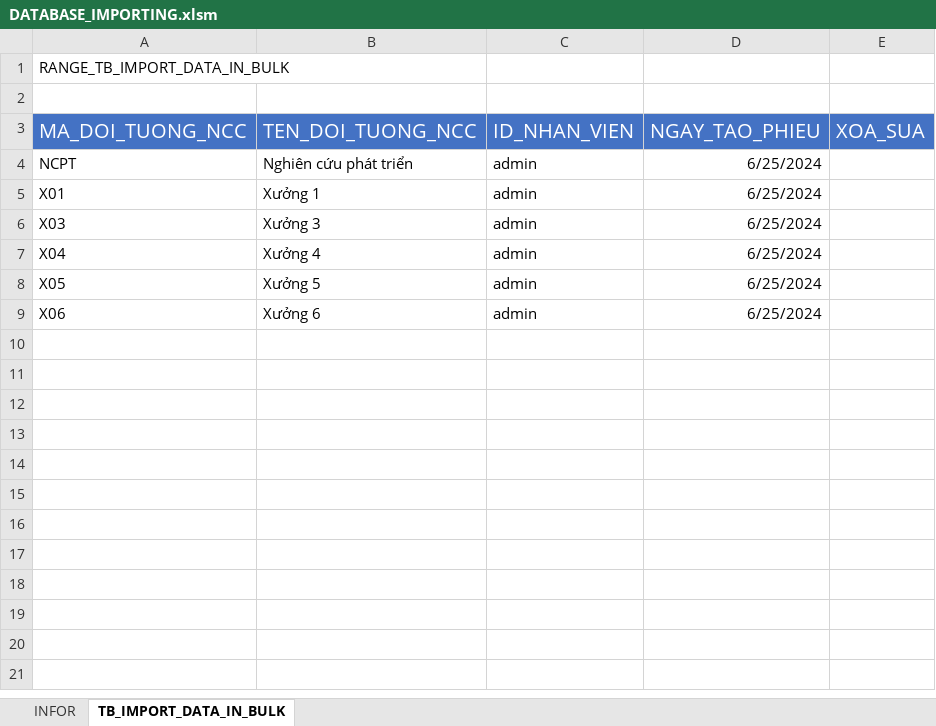
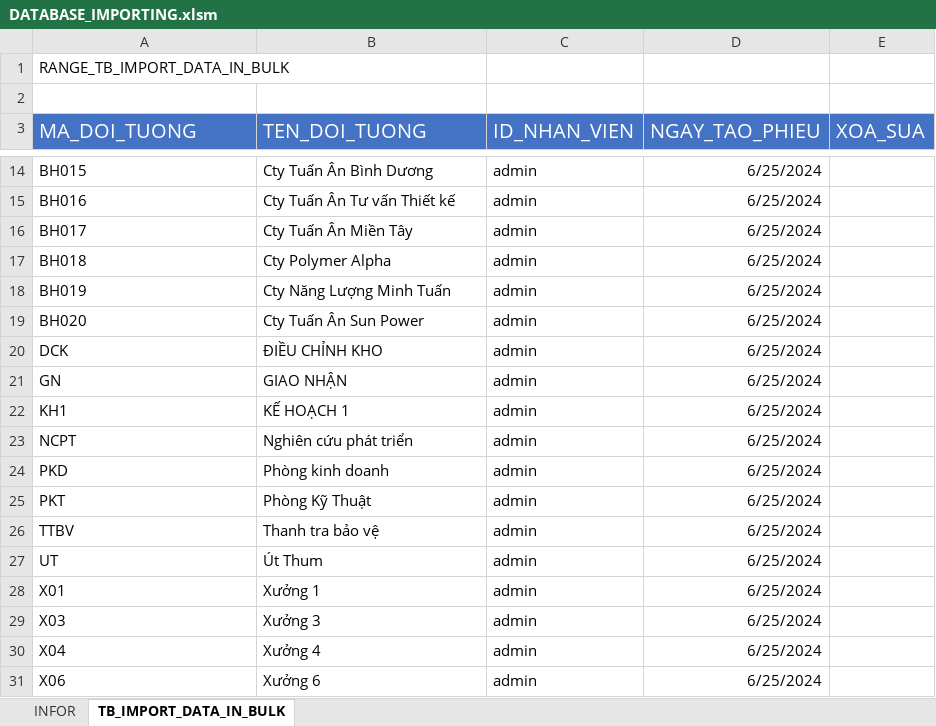
Before and after one commit to NGUYEN-LONG-BS/VBA_MINI_PROJECTS, an Excel workbook: VB06_BULK_IMPORTING_T_SQL_QUERIES/DATABASE_IMPORTING.xlsm, sheet TB_IMPORT_DATA_IN_BULK, drawn as a sheet; only a part is shown, gaps mark what is left out; values as stored, in another font and other column widths than the file's, no borders; removed rows and columns are numbered as before the commit, all else as after; the diff covers the shown part only; the diff names each change by its address in the sheet, - before the commit and + after, or states it on an @@ line.

```diff
--- a/VB06_BULK_IMPORTING_T_SQL_QUERIES/DATABASE_IMPORTING.xlsm (sheet TB_IMPORT_DATA_IN_BULK)
+++ b/VB06_BULK_IMPORTING_T_SQL_QUERIES/DATABASE_IMPORTING.xlsm (sheet TB_IMPORT_DATA_IN_BULK)
-A3: MA_DOI_TUONG_NCC
+A3: MA_DOI_TUONG
-B3: TEN_DOI_TUONG_NCC
+B3: TEN_DOI_TUONG
+row 14: BH015 | Cty Tuấn Ân Bình Dương | admin | 6/25/2024
+row 15: BH016 | Cty Tuấn Ân Tư vấn Thiết kế | admin | 6/25/2024
+row 16: BH017 | Cty Tuấn Ân Miền Tây | admin | 6/25/2024
+row 17: BH018 | Cty Polymer Alpha | admin | 6/25/2024
+row 18: BH019 | Cty Năng Lượng Minh Tuấn | admin | 6/25/2024
+row 19: BH020 | Cty Tuấn Ân Sun Power | admin | 6/25/2024
+row 20: DCK | ĐIỀU CHỈNH KHO | admin | 6/25/2024
+row 21: GN | GIAO NHẬN | admin | 6/25/2024
+row 22: KH1 | KẾ HOẠCH 1 | admin | 6/25/2024
+row 24: PKD | Phòng kinh doanh | admin | 6/25/2024
+row 25: PKT | Phòng Kỹ Thuật | admin | 6/25/2024
+row 26: TTBV | Thanh tra bảo vệ | admin | 6/25/2024
+row 27: UT | Út Thum | admin | 6/25/2024
-row 8: X05 | Xưởng 5 | admin | 6/25/2024
```
Also changed, not shown: 10 added rows elsewhere in this sheet, VB05_QUAN_LY_KHO/KE_HOACH_SAN_XUAT.xlsm, 1 other file.
